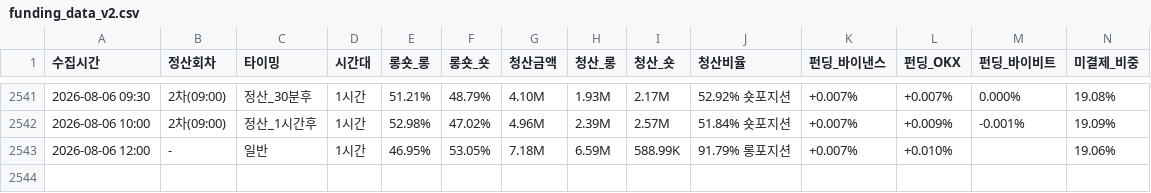
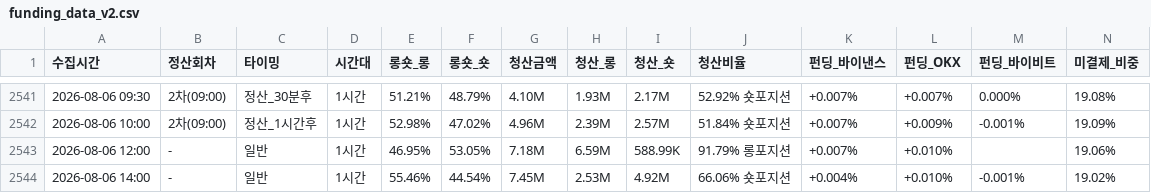
Before and after one commit to morustudio/coinness-dashboard, a CSV file: funding_data_v2.csv, drawn as a sheet; only a part is shown, gaps mark what is left out; rows hold the shown columns only; the diff names each change by its address in the sheet, - before the commit and + after, or states it on an @@ line.

Commit message:
data: 2026-08-06 14:00

```diff
--- a/funding_data_v2.csv
+++ b/funding_data_v2.csv
+row 2544: 2026-08-06 14:00 | - | 일반 | 1시간 | 55.46% | 44.54% | 7.45M | 2.53M | 4.92M | 66.06% 숏포지션 | +0.004% | +0.010% | -0.001% | 19.02%
```
